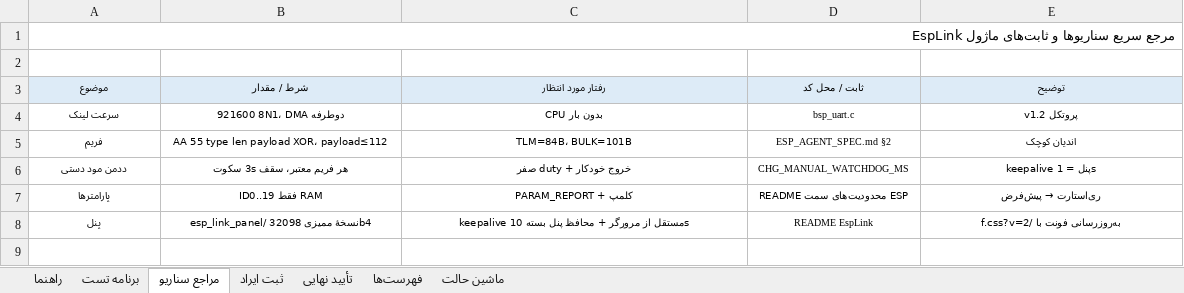
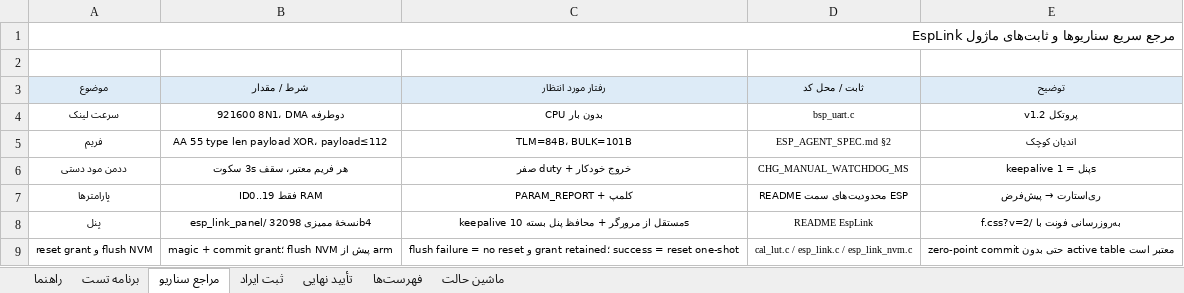
Before and after one commit to sargoliwork101-ui/ChangeOver, an Excel workbook: Firmware/Modules/EspLink/EspLink_Validation.xlsx, sheet مراجع سناریو, drawn as a sheet; values as stored, in another font and other column widths than the file's, no borders; the diff names each change by its address in the sheet, - before the commit and + after, or states it on an @@ line.

```diff
--- a/Firmware/Modules/EspLink/EspLink_Validation.xlsx (sheet مراجع سناریو)
+++ b/Firmware/Modules/EspLink/EspLink_Validation.xlsx (sheet مراجع سناریو)
+row 9: reset grant و flush NVM | magic + commit grant؛ flush NVM پیش از arm | flush failure = no reset و grant retained؛ success = reset one-shot | cal_lut.c / esp_link.c / esp_link_nvm.c | zero-point commit حتی بدون active table معتبر است
```
Also changed, not shown: sheet برنامه تست, sheet تأیید نهایی, sheet راهنما, Firmware/Modules/CalLut/CalLut_Validation.xlsx, 23 other files.
